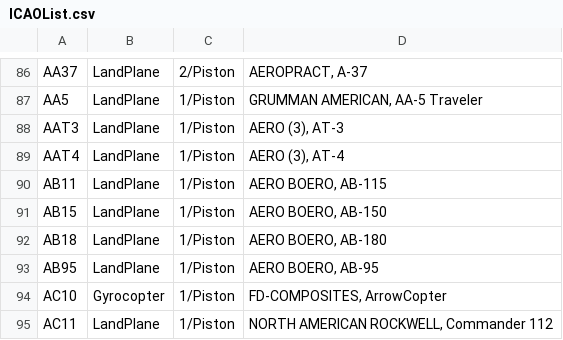
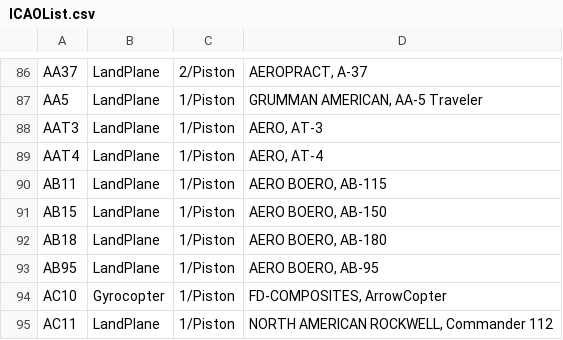
Before and after one commit to rikgale/ICAOList, a CSV file: ICAOList.csv, drawn as a sheet; only a part is shown, gaps mark what is left out; the diff covers the shown part only.

```diff
--- a/ICAOList.csv
+++ b/ICAOList.csv
@@ -87,4 +87,4 @@ AA37,LandPlane,2/Piston,"AEROPRACT, A-37"
 AA5,LandPlane,1/Piston,"GRUMMAN AMERICAN, AA-5 Traveler"
-AAT3,LandPlane,1/Piston,"AERO (3), AT-3"
-AAT4,LandPlane,1/Piston,"AERO (3), AT-4"
+AAT3,LandPlane,1/Piston,"AERO, AT-3"
+AAT4,LandPlane,1/Piston,"AERO, AT-4"
 AB11,LandPlane,1/Piston,"AERO BOERO, AB-115"
```
Also changed, not shown: 8 edited cells elsewhere in this file.
